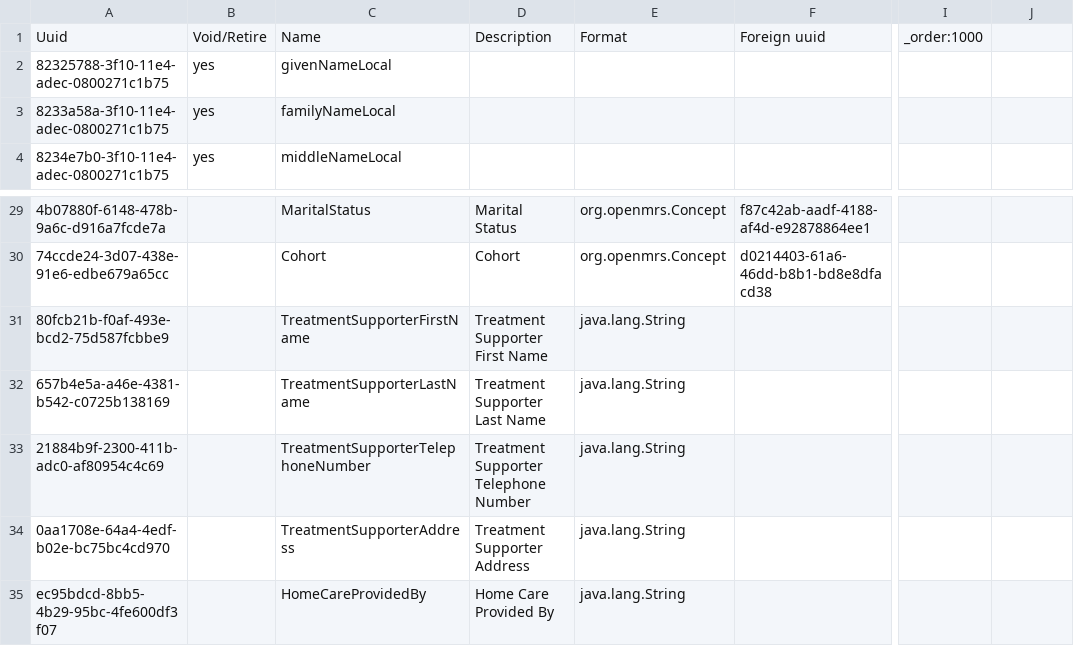
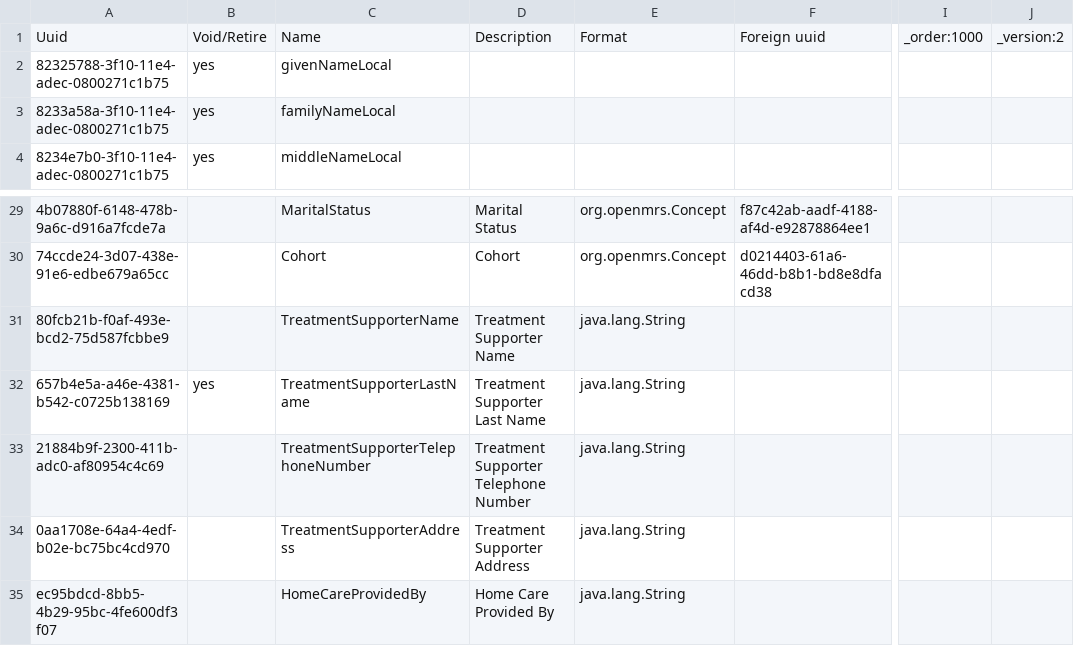
Before and after one commit to IntelliSOFT-Consulting/kspras_metadata, a CSV file: configuration/personattributetypes/pat_registration.csv, drawn as a sheet; only a part is shown, gaps mark what is left out; the diff names each change by its address in the sheet, - before the commit and + after, or states it on an @@ line.

Commit message:
Merge treatment supporter names (#64)

```diff
--- a/configuration/personattributetypes/pat_registration.csv
+++ b/configuration/personattributetypes/pat_registration.csv
-J1: (empty)
+J1: _version:2
-C31: TreatmentSupporterFirstName
+C31: TreatmentSupporterName
-D31: Treatment Supporter First Name
+D31: Treatment Supporter Name
-B32: (empty)
+B32: yes
```
